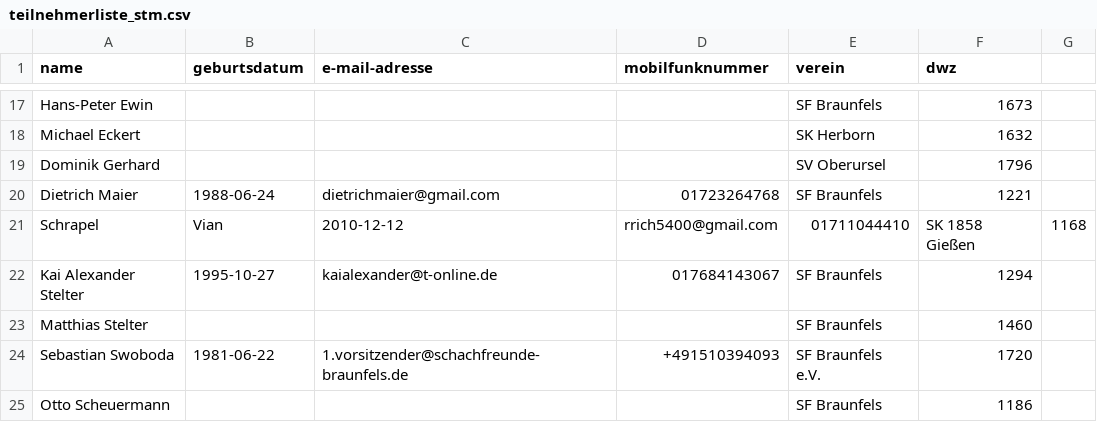
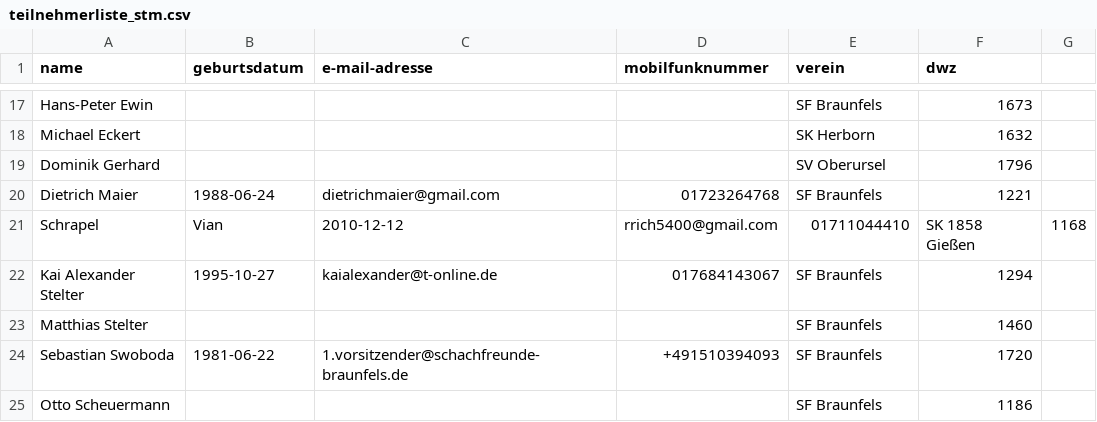
Before and after one commit to FlorianPf/sfb_webseite, a CSV file: teilnehmerliste_stm.csv, drawn as a sheet; only a part is shown, gaps mark what is left out.

```diff
--- a/teilnehmerliste_stm.csv
+++ b/teilnehmerliste_stm.csv
@@ -23,3 +23,3 @@ Kai Alexander Stelter, 1995-10-27, kaialexander@t-online.de, 017684143067, SF Br
 Matthias Stelter, , , , SF Braunfels, 1460
-Sebastian Swoboda, 1981-06-22, 1.vorsitzender@schachfreunde-braunfels.de, +491510394093, SF Braunfels e.V., 1720
+Sebastian Swoboda, 1981-06-22, 1.vorsitzender@schachfreunde-braunfels.de, +491510394093, SF Braunfels, 1720
 Otto Scheuermann, , , , SF Braunfels, 1186
```
Also changed, not shown: 23 other files.
